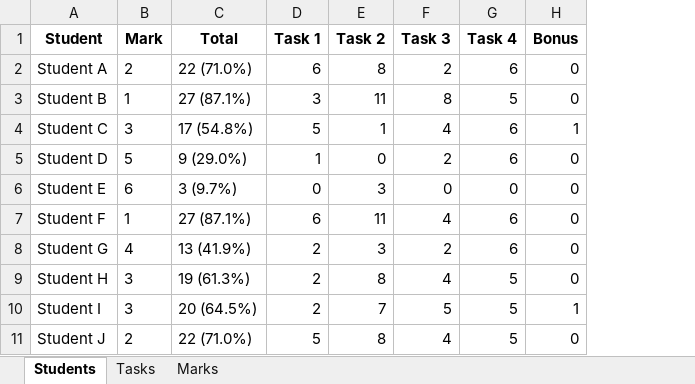
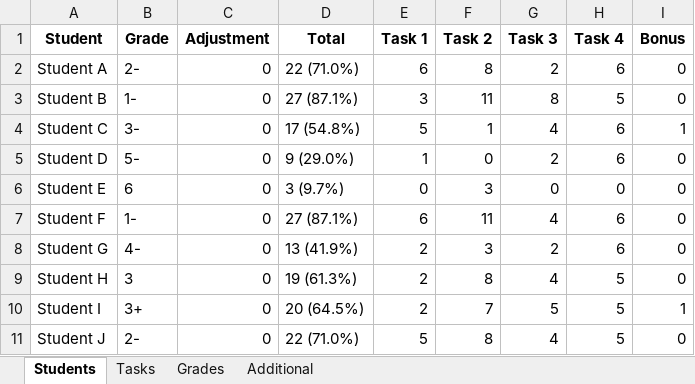
Before and after one commit to valgarf/exam-grading, an Excel workbook: template_sekundarstufe_1.xlsx, sheet Students, drawn as a sheet; values as stored, in another font and other column widths than the file's, no borders; removed rows and columns are numbered as before the commit, all else as after; the diff names each change by its address in the sheet, - before the commit and + after, or states it on an @@ line.

```diff
--- a/template_sekundarstufe_1.xlsx (sheet Students)
+++ b/template_sekundarstufe_1.xlsx (sheet Students)
-sheet tab: Marks
+sheet tab: Grades
+sheet tab: Additional
-column B (Mark), rows 2-11: 2 | 1 | 3 | 5 | 6 | 1 | 4 | 3 | 3 | 2
+column B (Grade), rows 2-11: 2- | 1- | 3- | 5- | 6 | 1- | 4- | 3 | 3+ | 2-
+column C (Adjustment), rows 2-11: all 0
```
Also changed, not shown: sheet Grades, 3 other files.
